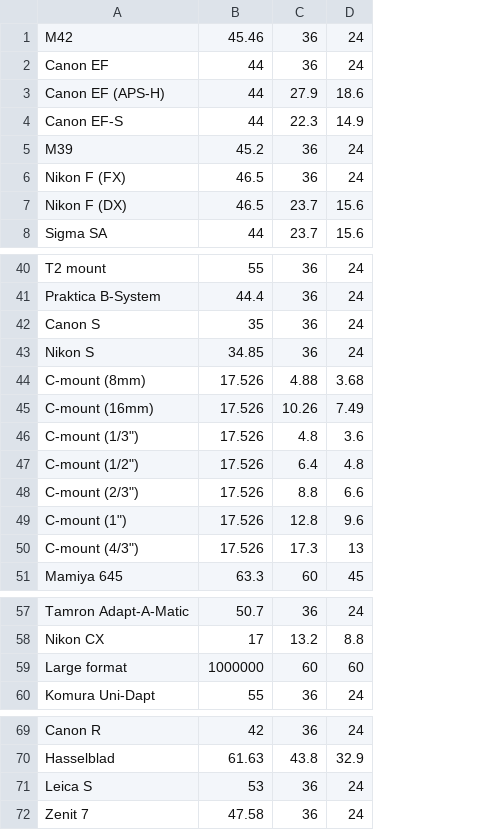
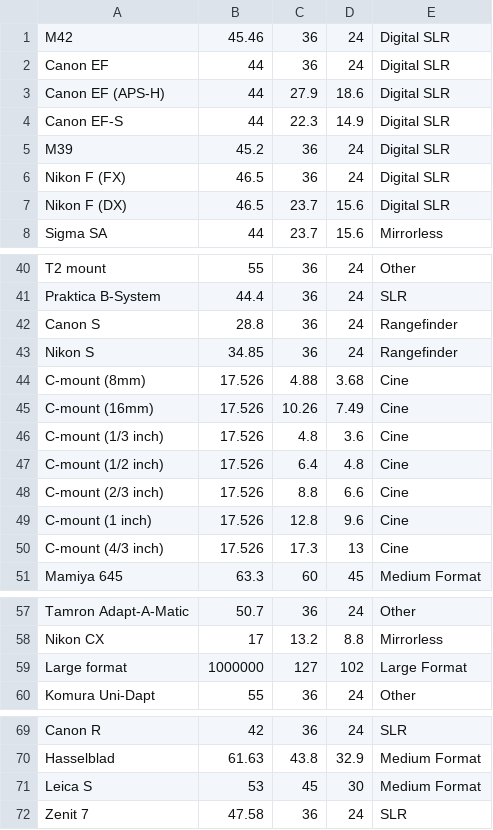
Before and after one commit to ingridxx/Photo-Assistant, a CSV file: app/src/main/res/raw/mount.csv, drawn as a sheet; only a part is shown, gaps mark what is left out; the diff names each change by its address in the sheet, - before the commit and + after, or states it on an @@ line.

Commit message:
Body list ready

```diff
--- a/app/src/main/res/raw/mount.csv
+++ b/app/src/main/res/raw/mount.csv
+column E, rows 1-8: Digital SLR | Digital SLR | Digital SLR | Digital SLR | Digital SLR | Digital SLR | Digital SLR | Mirrorless; rows 40-51: Other | SLR | Rangefinder | Rangefinder | Cine | Cine | Cine | Cine | Cine | Cine | Cine | Medium Format; rows 57-60: Other | Mirrorless | Large Format | Other; rows 69-72: SLR | Medium Format | Medium Format | SLR
-B42: 35
+B42: 28.8
-A46: C-mount (1/3")
+A46: C-mount (1/3 inch)
-A47: C-mount (1/2")
+A47: C-mount (1/2 inch)
-A48: C-mount (2/3")
+A48: C-mount (2/3 inch)
-A49: C-mount (1")
+A49: C-mount (1 inch)
-A50: C-mount (4/3")
+A50: C-mount (4/3 inch)
-C59: 60
+C59: 127
-D59: 60
+D59: 102
-C71: 36
+C71: 45
-D71: 24
+D71: 30
```
Also changed, not shown: 7 other files.
